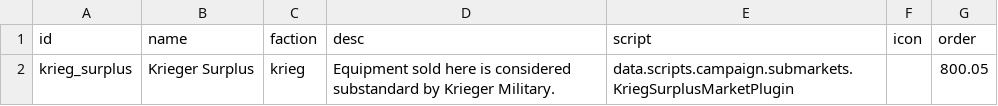
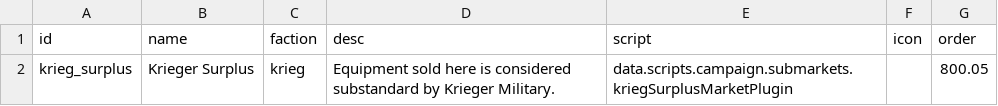
Before and after one commit to AlfredBroda/AlkemiaArmory, a CSV file: data/campaign/submarkets.csv, drawn as a sheet.

Commit message:
Update submarkets.csv

```diff
--- a/data/campaign/submarkets.csv
+++ b/data/campaign/submarkets.csv
@@ -1,2 +1,2 @@
 id,name,faction,desc,script,icon,order
-krieg_surplus,Krieger Surplus,krieg,"Equipment sold here is considered substandard by Krieger Military.",data.scripts.campaign.submarkets.KriegSurplusMarketPlugin,,800.05
+krieg_surplus,Krieger Surplus,krieg,"Equipment sold here is considered substandard by Krieger Military.",data.scripts.campaign.submarkets.kriegSurplusMarketPlugin,,800.05
```
